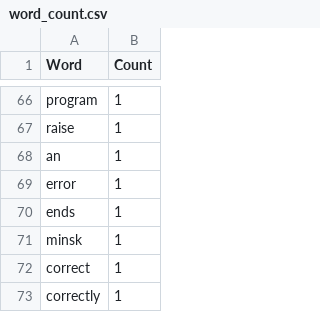
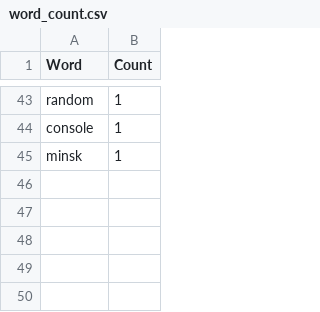
Before and after one commit to alehshylin/Python_for_Data_Quality_Engineers_6_Aleh_Shylin, a CSV file: module_6_Files/word_count.csv, drawn as a sheet; only a part is shown, gaps mark what is left out; the diff covers the shown part only.

```diff
--- a/module_6_Files/word_count.csv
+++ b/module_6_Files/word_count.csv
@@ -66,8 +43,3 @@ Word,Count
-"program","1"
-"raise","1"
-"an","1"
-"error","1"
-"ends","1"
+"random","1"
+"console","1"
 "minsk","1"
-"correct","1"
-"correctly","1"
```
Also changed, not shown: 18 added rows, 42 removed rows, 2 moved rows and 11 edited cells elsewhere in this file, module_6_Files/letter_count.csv, 8 other files.
